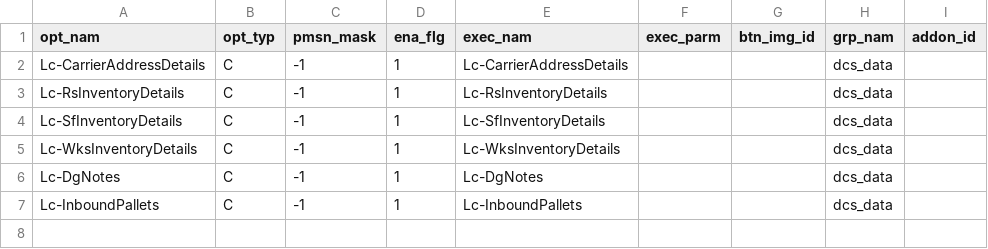
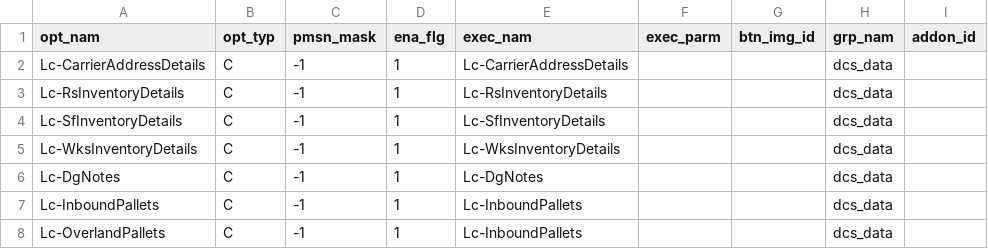
Before and after one commit to Starware/stw-kn-gb01-dev, a CSV file: les/db/data/load/base/bootstraponly/les_mnu_opt/lc_scj_les_mnu_opt.csv, drawn as a sheet; the diff names each change by its address in the sheet, - before the commit and + after, or states it on an @@ line.

```diff
--- a/les/db/data/load/base/bootstraponly/les_mnu_opt/lc_scj_les_mnu_opt.csv
+++ b/les/db/data/load/base/bootstraponly/les_mnu_opt/lc_scj_les_mnu_opt.csv
+row 8: Lc-OverlandPallets | C | -1 | 1 | Lc-InboundPallets |  |  | dcs_data
```
Also changed, not shown: les/db/data/load/base/bootstraponly/dscmst/lc_dscmst_rpt_id.csv, les/db/data/load/base/bootstraponly/les_opt_ath/lc_scj_les_opt_ath.csv, 6 other files.
